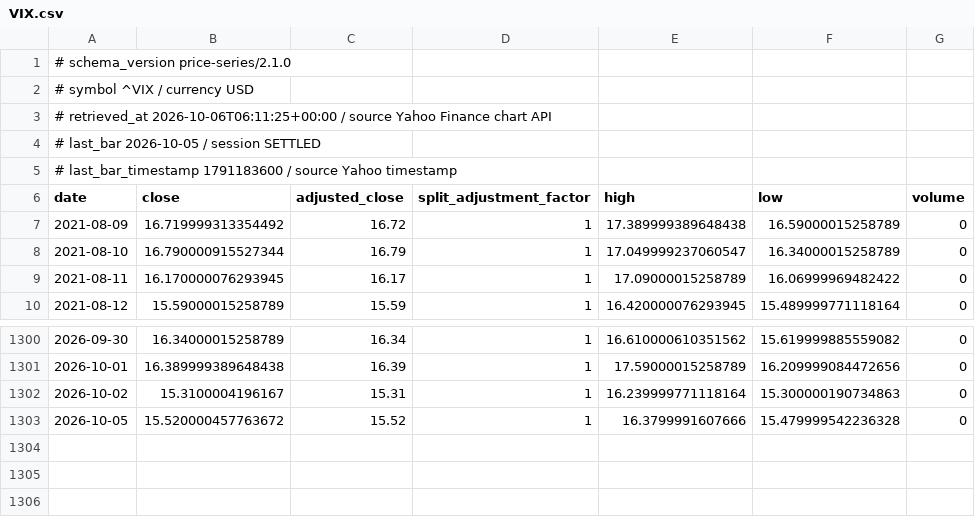
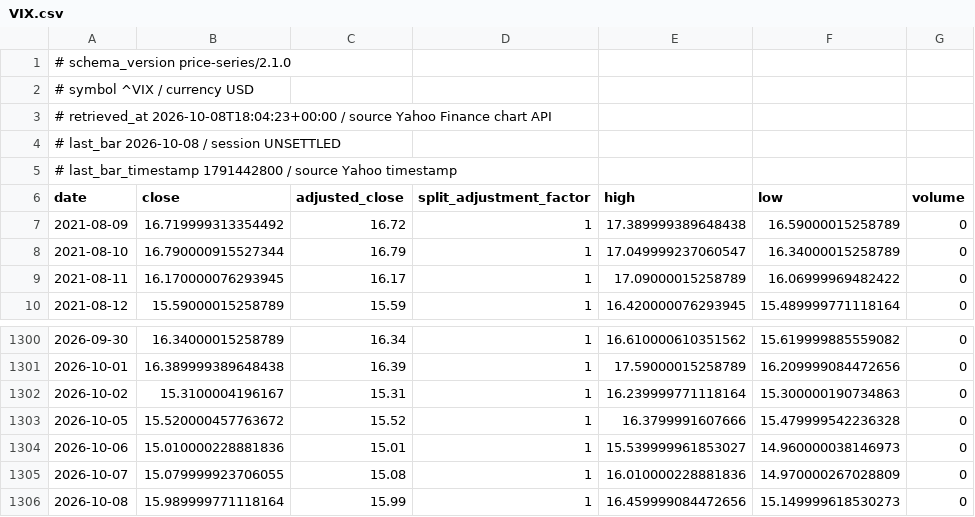
Before and after one commit to jack000214-ctrl/money, a CSV file: knowledge/prices/VIX.csv, drawn as a sheet; only a part is shown, gaps mark what is left out.

```diff
--- a/knowledge/prices/VIX.csv
+++ b/knowledge/prices/VIX.csv
@@ -2,5 +2,5 @@
 # symbol ^VIX / currency USD
-# retrieved_at 2026-10-06T06:11:25+00:00 / source Yahoo Finance chart API
-# last_bar 2026-10-05 / session SETTLED
-# last_bar_timestamp 1791183600 / source Yahoo timestamp
+# retrieved_at 2026-10-08T18:04:23+00:00 / source Yahoo Finance chart API
+# last_bar 2026-10-08 / session UNSETTLED
+# last_bar_timestamp 1791442800 / source Yahoo timestamp
 date,close,adjusted_close,split_adjustment_factor,high,low,volume
@@ -1303 +1303,4 @@ date,close,adjusted_close,split_adjustment_factor,high,low,volume
 2026-10-05,15.520000457763672,15.52,1,16.3799991607666,15.479999542236328,0
+2026-10-06,15.010000228881836,15.01,1,15.539999961853027,14.960000038146973,0
+2026-10-07,15.079999923706055,15.08,1,16.010000228881836,14.970000267028809,0
+2026-10-08,15.989999771118164,15.99,1,16.459999084472656,15.149999618530273,0
```
Also changed, not shown: knowledge/prices/KQ11.csv, knowledge/prices/KS11.csv, 9 other files.
